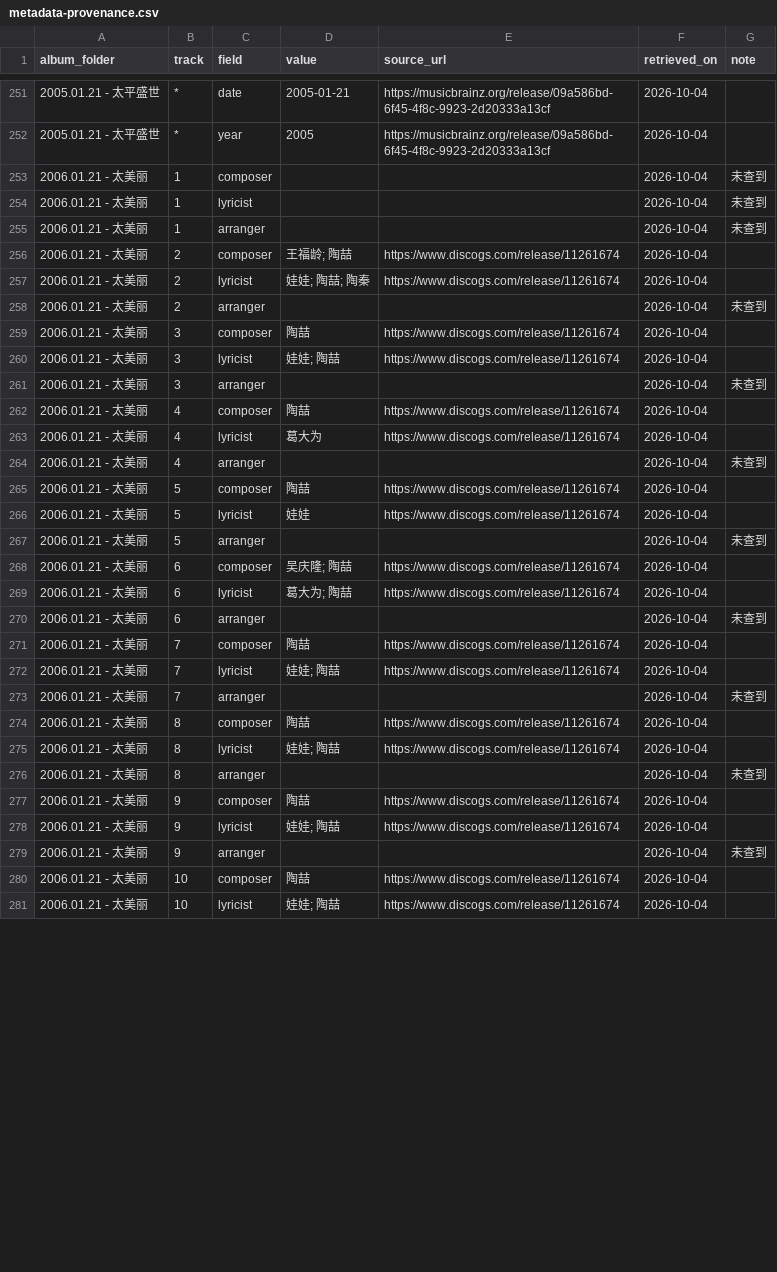
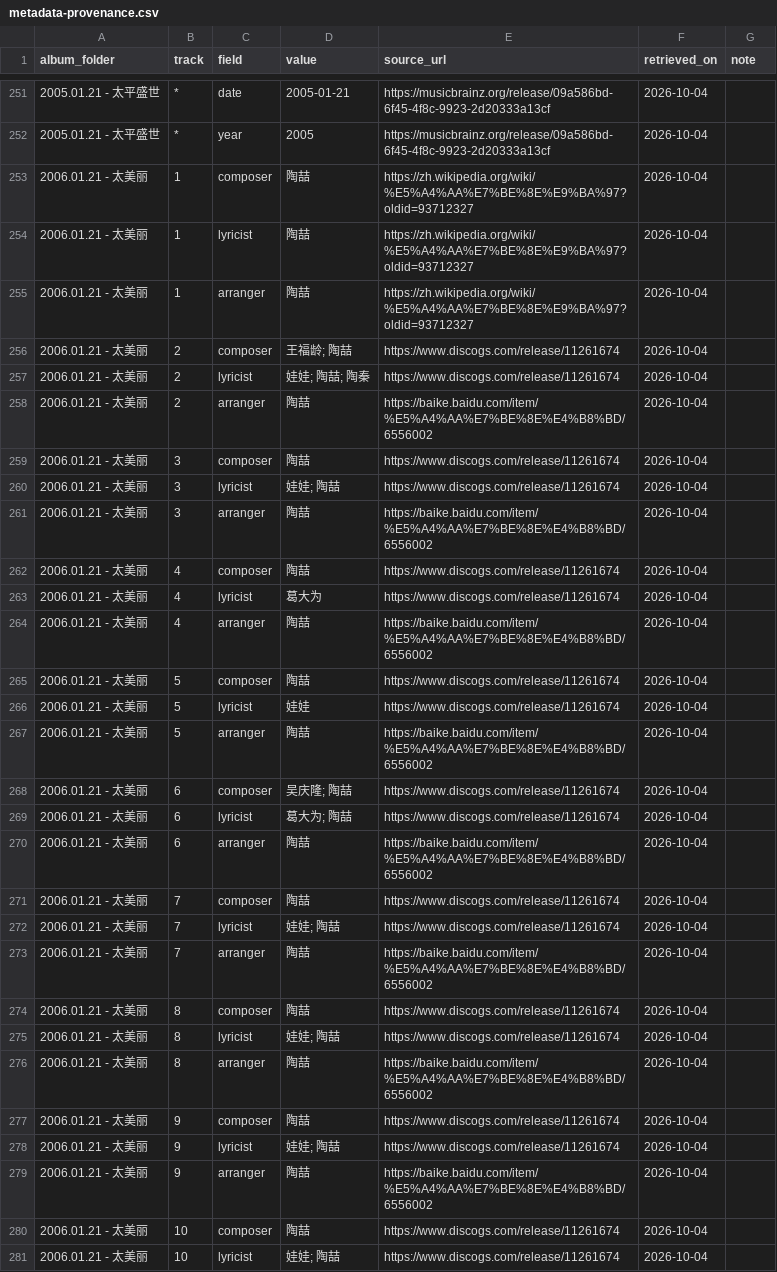
Before and after one commit to visionjam/cue-image-to-flac-toolkit, a CSV file: reports/metadata-provenance.csv, drawn as a sheet; only a part is shown, gaps mark what is left out; the diff covers the shown part only.

```diff
--- a/reports/metadata-provenance.csv
+++ b/reports/metadata-provenance.csv
@@ -252,29 +252,29 @@
 2005.01.21 - 太平盛世,*,year,2005,https://musicbrainz.org/release/09a586bd-6f45-4f8c-9923-2d20333a13cf,2026-10-04,
-2006.01.21 - 太美丽,1,composer,,,2026-10-04,未查到
-2006.01.21 - 太美丽,1,lyricist,,,2026-10-04,未查到
-2006.01.21 - 太美丽,1,arranger,,,2026-10-04,未查到
+2006.01.21 - 太美丽,1,composer,陶喆,https://zh.wikipedia.org/wiki/%E5%A4%AA%E7%BE%8E%E9%BA%97?oldid=93712327,2026-10-04,
+2006.01.21 - 太美丽,1,lyricist,陶喆,https://zh.wikipedia.org/wiki/%E5%A4%AA%E7%BE%8E%E9%BA%97?oldid=93712327,2026-10-04,
+2006.01.21 - 太美丽,1,arranger,陶喆,https://zh.wikipedia.org/wiki/%E5%A4%AA%E7%BE%8E%E9%BA%97?oldid=93712327,2026-10-04,
 2006.01.21 - 太美丽,2,composer,王福龄; 陶喆,https://www.discogs.com/release/11261674,2026-10-04,
 2006.01.21 - 太美丽,2,lyricist,娃娃; 陶喆; 陶秦,https://www.discogs.com/release/11261674,2026-10-04,
-2006.01.21 - 太美丽,2,arranger,,,2026-10-04,未查到
+2006.01.21 - 太美丽,2,arranger,陶喆,https://baike.baidu.com/item/%E5%A4%AA%E7%BE%8E%E4%B8%BD/6556002,2026-10-04,
 2006.01.21 - 太美丽,3,composer,陶喆,https://www.discogs.com/release/11261674,2026-10-04,
 2006.01.21 - 太美丽,3,lyricist,娃娃; 陶喆,https://www.discogs.com/release/11261674,2026-10-04,
-2006.01.21 - 太美丽,3,arranger,,,2026-10-04,未查到
+2006.01.21 - 太美丽,3,arranger,陶喆,https://baike.baidu.com/item/%E5%A4%AA%E7%BE%8E%E4%B8%BD/6556002,2026-10-04,
 2006.01.21 - 太美丽,4,composer,陶喆,https://www.discogs.com/release/11261674,2026-10-04,
 2006.01.21 - 太美丽,4,lyricist,葛大为,https://www.discogs.com/release/11261674,2026-10-04,
-2006.01.21 - 太美丽,4,arranger,,,2026-10-04,未查到
+2006.01.21 - 太美丽,4,arranger,陶喆,https://baike.baidu.com/item/%E5%A4%AA%E7%BE%8E%E4%B8%BD/6556002,2026-10-04,
 2006.01.21 - 太美丽,5,composer,陶喆,https://www.discogs.com/release/11261674,2026-10-04,
 2006.01.21 - 太美丽,5,lyricist,娃娃,https://www.discogs.com/release/11261674,2026-10-04,
-2006.01.21 - 太美丽,5,arranger,,,2026-10-04,未查到
+2006.01.21 - 太美丽,5,arranger,陶喆,https://baike.baidu.com/item/%E5%A4%AA%E7%BE%8E%E4%B8%BD/6556002,2026-10-04,
 2006.01.21 - 太美丽,6,composer,吴庆隆; 陶喆,https://www.discogs.com/release/11261674,2026-10-04,
 2006.01.21 - 太美丽,6,lyricist,葛大为; 陶喆,https://www.discogs.com/release/11261674,2026-10-04,
-2006.01.21 - 太美丽,6,arranger,,,2026-10-04,未查到
+2006.01.21 - 太美丽,6,arranger,陶喆,https://baike.baidu.com/item/%E5%A4%AA%E7%BE%8E%E4%B8%BD/6556002,2026-10-04,
 2006.01.21 - 太美丽,7,composer,陶喆,https://www.discogs.com/release/11261674,2026-10-04,
 2006.01.21 - 太美丽,7,lyricist,娃娃; 陶喆,https://www.discogs.com/release/11261674,2026-10-04,
-2006.01.21 - 太美丽,7,arranger,,,2026-10-04,未查到
+2006.01.21 - 太美丽,7,arranger,陶喆,https://baike.baidu.com/item/%E5%A4%AA%E7%BE%8E%E4%B8%BD/6556002,2026-10-04,
 2006.01.21 - 太美丽,8,composer,陶喆,https://www.discogs.com/release/11261674,2026-10-04,
 2006.01.21 - 太美丽,8,lyricist,娃娃; 陶喆,https://www.discogs.com/release/11261674,2026-10-04,
-2006.01.21 - 太美丽,8,arranger,,,2026-10-04,未查到
+2006.01.21 - 太美丽,8,arranger,陶喆,https://baike.baidu.com/item/%E5%A4%AA%E7%BE%8E%E4%B8%BD/6556002,2026-10-04,
 2006.01.21 - 太美丽,9,composer,陶喆,https://www.discogs.com/release/11261674,2026-10-04,
 2006.01.21 - 太美丽,9,lyricist,娃娃; 陶喆,https://www.discogs.com/release/11261674,2026-10-04,
-2006.01.21 - 太美丽,9,arranger,,,2026-10-04,未查到
+2006.01.21 - 太美丽,9,arranger,陶喆,https://baike.baidu.com/item/%E5%A4%AA%E7%BE%8E%E4%B8%BD/6556002,2026-10-04,
 2006.01.21 - 太美丽,10,composer,陶喆,https://www.discogs.com/release/11261674,2026-10-04,
```
Also changed, not shown: 146 edited cells elsewhere in this file, 8 other files.
